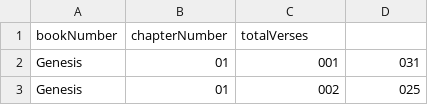
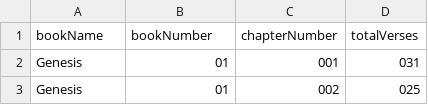
Before and after one commit to GenesisInc/bible-text, a CSV file: nwt-english-book-chapter-verses.csv, drawn as a sheet; only a part is shown.

Commit message:
+ column name

```diff
--- a/nwt-english-book-chapter-verses.csv
+++ b/nwt-english-book-chapter-verses.csv
@@ -1,2 +1,2 @@
-bookNumber,chapterNumber,totalVerses
+bookName,bookNumber,chapterNumber,totalVerses
 Genesis,01,001,031
```
